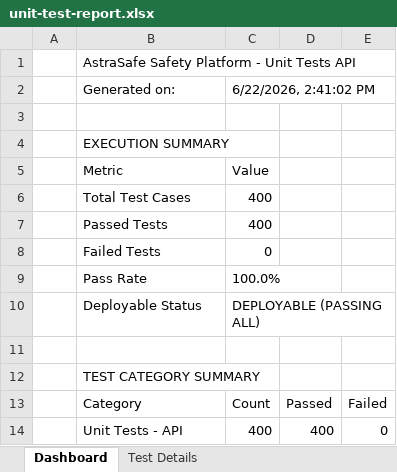
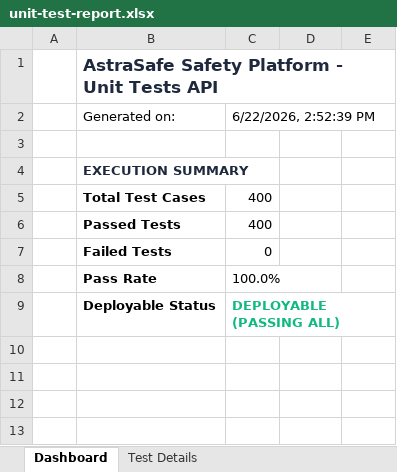
Before and after one commit to yuva2105/pdd-testing, an Excel workbook: dist-test/unit-test-report.xlsx, sheet Dashboard, drawn as a sheet; values as stored, in another font and other column widths than the file's, no borders; removed rows and columns are numbered as before the commit, all else as after; the diff names each change by its address in the sheet, - before the commit and + after, or states it on an @@ line.

```diff
--- a/dist-test/unit-test-report.xlsx (sheet Dashboard)
+++ b/dist-test/unit-test-report.xlsx (sheet Dashboard)
@@ B1 bold: off → on, text colour: black → #1F293D, text size: larger @@
-C2: 6/22/2026, 2:41:02 PM
+C2: 6/22/2026, 2:52:39 PM
@@ B4 bold: off → on, text colour: black → #1F293D @@
-row 5:  | Metric | Value
-B5:B8 bold: off
+B5:B8 bold: on
-B9:C9 bold: off
+B9:C9 bold: on
-C9 text colour: black
+C9 text colour: #10B981
-row 11: (empty)
-row 12:  | TEST CATEGORY SUMMARY
-row 13:  | Category | Count | Passed | Failed
-row 14:  | Unit Tests - API | 400 | 400 | 0
```
Also changed, not shown: sheet Test Details, dist-test/appium-android-report.xlsx, dist-test/deployment-test-report.xlsx, 17 other files.
